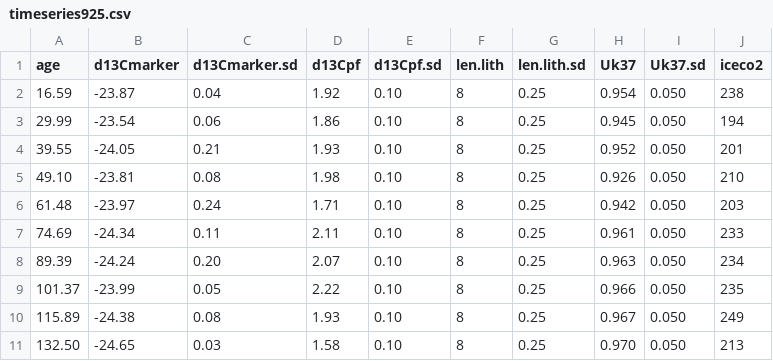
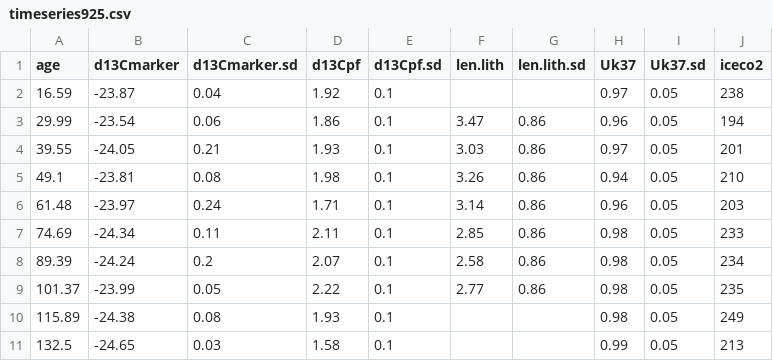
Before and after one commit to SPATIAL-Lab/phyto, a CSV file: data/timeseries925.csv, drawn as a sheet; only a part is shown; the diff covers the shown part only.

Commit message:
driver look up tables for equil constants added; other minor code fixes

```diff
--- a/data/timeseries925.csv
+++ b/data/timeseries925.csv
@@ -2,10 +2,10 @@
-16.59,-23.87,0.04,1.92,0.10,8,0.25,0.954,0.050,238,,,,,,
-29.99,-23.54,0.06,1.86,0.10,8,0.25,0.945,0.050,194,,,,,,
-39.55,-24.05,0.21,1.93,0.10,8,0.25,0.952,0.050,201,,,,,,
-49.10,-23.81,0.08,1.98,0.10,8,0.25,0.926,0.050,210,,,,,,
-61.48,-23.97,0.24,1.71,0.10,8,0.25,0.942,0.050,203,,,,,,
-74.69,-24.34,0.11,2.11,0.10,8,0.25,0.961,0.050,233,,,,,,
-89.39,-24.24,0.20,2.07,0.10,8,0.25,0.963,0.050,234,,,,,,
-101.37,-23.99,0.05,2.22,0.10,8,0.25,0.966,0.050,235,,,,,,
-115.89,-24.38,0.08,1.93,0.10,8,0.25,0.967,0.050,249,,,,,,
-132.50,-24.65,0.03,1.58,0.10,8,0.25,0.970,0.050,213,,,,,,
+16.59,-23.87,0.04,1.92,0.1,,,0.97,0.05,238,,,
+29.99,-23.54,0.06,1.86,0.1,3.47,0.86,0.96,0.05,194,,,
+39.55,-24.05,0.21,1.93,0.1,3.03,0.86,0.97,0.05,201,,,
+49.1,-23.81,0.08,1.98,0.1,3.26,0.86,0.94,0.05,210,,,
+61.48,-23.97,0.24,1.71,0.1,3.14,0.86,0.96,0.05,203,,,
+74.69,-24.34,0.11,2.11,0.1,2.85,0.86,0.98,0.05,233,,,
+89.39,-24.24,0.2,2.07,0.1,2.58,0.86,0.98,0.05,234,,,
+101.37,-23.99,0.05,2.22,0.1,2.77,0.86,0.98,0.05,235,,,
+115.89,-24.38,0.08,1.93,0.1,,,0.98,0.05,249,,,
+132.5,-24.65,0.03,1.58,0.1,,,0.99,0.05,213,,,
```
Also changed, not shown: 18 edited cells elsewhere in this file, data/timeseries688B.csv, data/timeseriesMD012392.csv, 10 other files.
